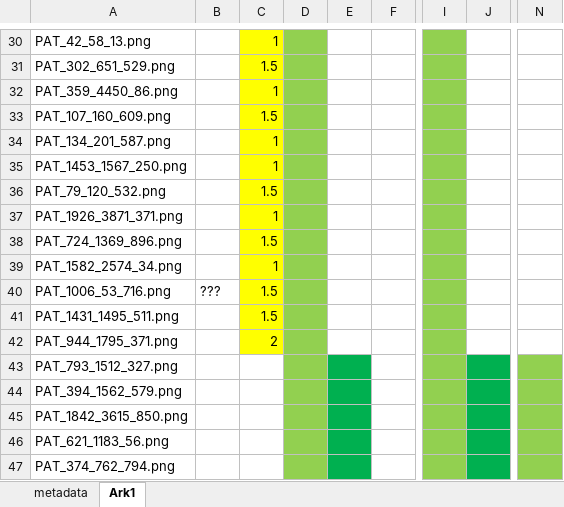
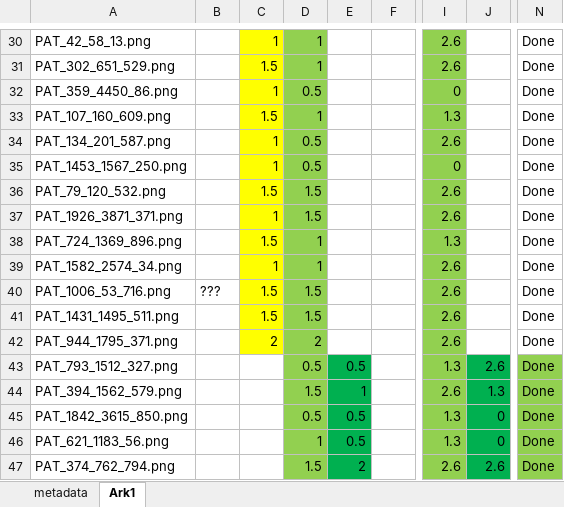
Before and after one commit to julielhagen/First-Year-Project, an Excel workbook: metadata_with_feature_annotations.xlsx, sheet Ark1, drawn as a sheet; only a part is shown, gaps mark what is left out; values as stored, in another font and other column widths than the file's, no borders; the diff covers the shown part only; the diff names each change by its address in the sheet, - before the commit and + after, or states it on an @@ line.

```diff
--- a/metadata_with_feature_annotations.xlsx (sheet Ark1)
+++ b/metadata_with_feature_annotations.xlsx (sheet Ark1)
-D30:D31: (empty)
+D30:D31: 1
-I30:I31: (empty)
+I30:I31: 2.6
-N30:N47: (empty)
+N30:N47: Done
-D32: (empty)
+D32: 0.5
-I32: (empty)
+I32: 0
-D33: (empty)
+D33: 1
-I33: (empty)
+I33: 1.3
-D34:D35: (empty)
+D34:D35: 0.5
-I34: (empty)
+I34: 2.6
-I35: (empty)
+I35: 0
-D36:D37: (empty)
+D36:D37: 1.5
-I36:I37: (empty)
+I36:I37: 2.6
-D38:D39: (empty)
+D38:D39: 1
-I38: (empty)
+I38: 1.3
-I39:I42: (empty)
+I39:I42: 2.6
-D40:D41: (empty)
+D40:D41: 1.5
-D42: (empty)
+D42: 2
-D43: (empty)
+D43: 0.5
-E43: (empty)
+E43: 0.5
-I43: (empty)
+I43: 1.3
-J43: (empty)
+J43: 2.6
-D44: (empty)
+D44: 1.5
-E44: (empty)
+E44: 1
-I44: (empty)
+I44: 2.6
-J44: (empty)
+J44: 1.3
-D45: (empty)
+D45: 0.5
-E45:E46: (empty)
+E45:E46: 0.5
-I45:I46: (empty)
+I45:I46: 1.3
-J45:J46: (empty)
+J45:J46: 0
-D46: (empty)
+D46: 1
-D47: (empty)
+D47: 1.5
-E47: (empty)
+E47: 2
-I47: (empty)
+I47: 2.6
-J47: (empty)
+J47: 2.6
```
Also changed, not shown: 212 edited cells elsewhere in this sheet.
